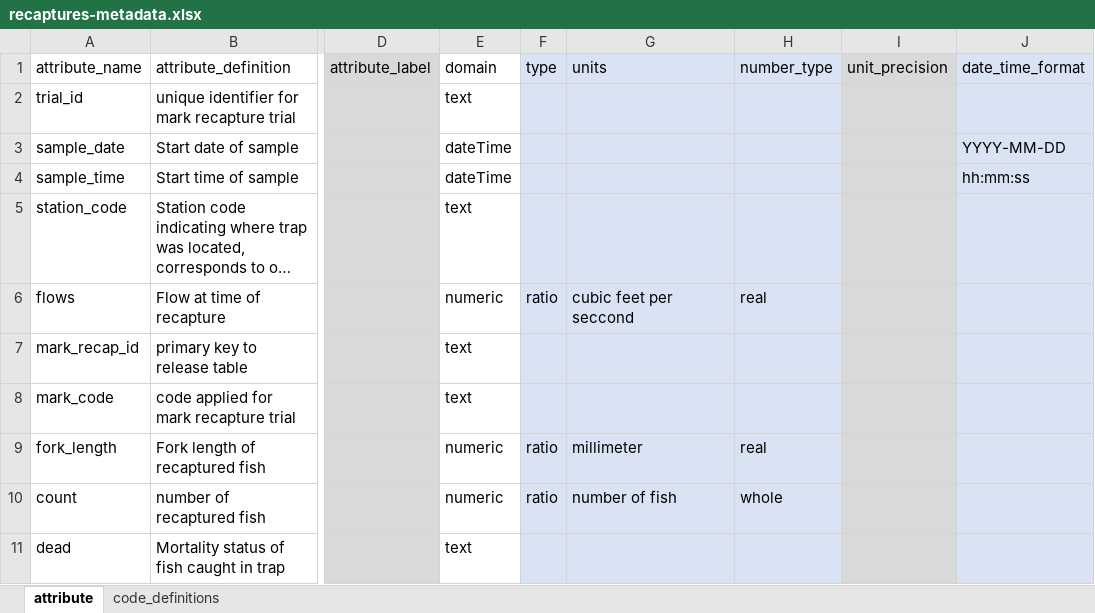
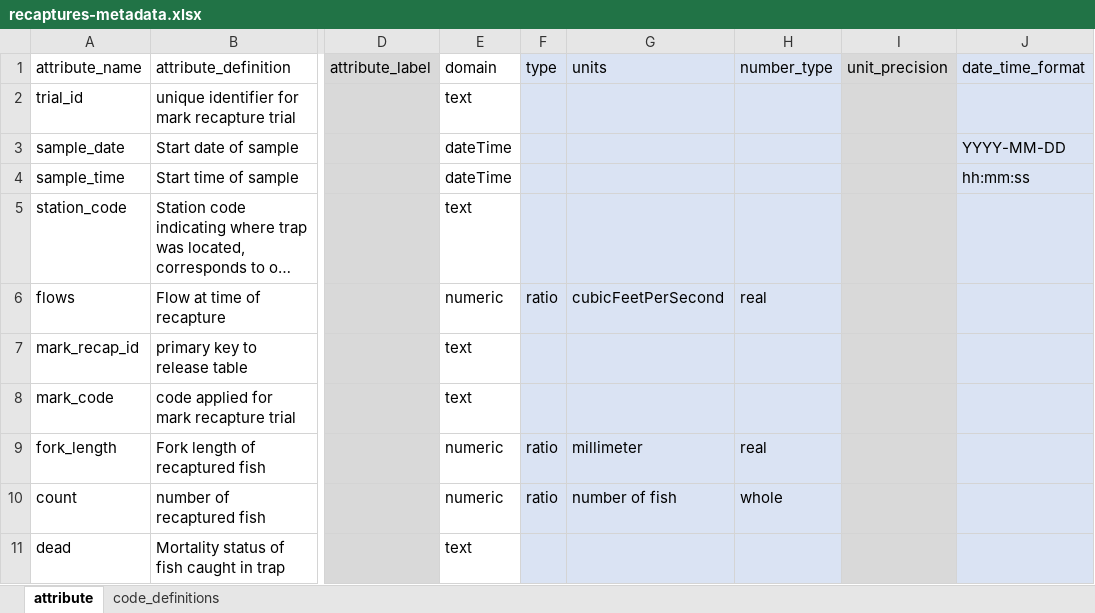
Before and after one commit to FlowWest/rbdd-rst-edi, an Excel workbook: data-raw/metadata_generated_by_flowwest/recaptures-metadata.xlsx, sheet attribute, drawn as a sheet; only a part is shown, gaps mark what is left out; long unchanged cells end in …; values as stored, in another font and other column widths than the file's, no borders; the diff names each change by its address in the sheet, - before the commit and + after, or states it on an @@ line.

```diff
--- a/data-raw/metadata_generated_by_flowwest/recaptures-metadata.xlsx (sheet attribute)
+++ b/data-raw/metadata_generated_by_flowwest/recaptures-metadata.xlsx (sheet attribute)
-G6 (units): cubic feet per seccond
+G6 (units): cubicFeetPerSecond
```
Also changed, not shown: data-raw/metadata_generated_by_flowwest/catch-metadata.xlsx, data-raw/metadata_generated_by_flowwest/releases-fish-metadata.xlsx, 12 other files.
